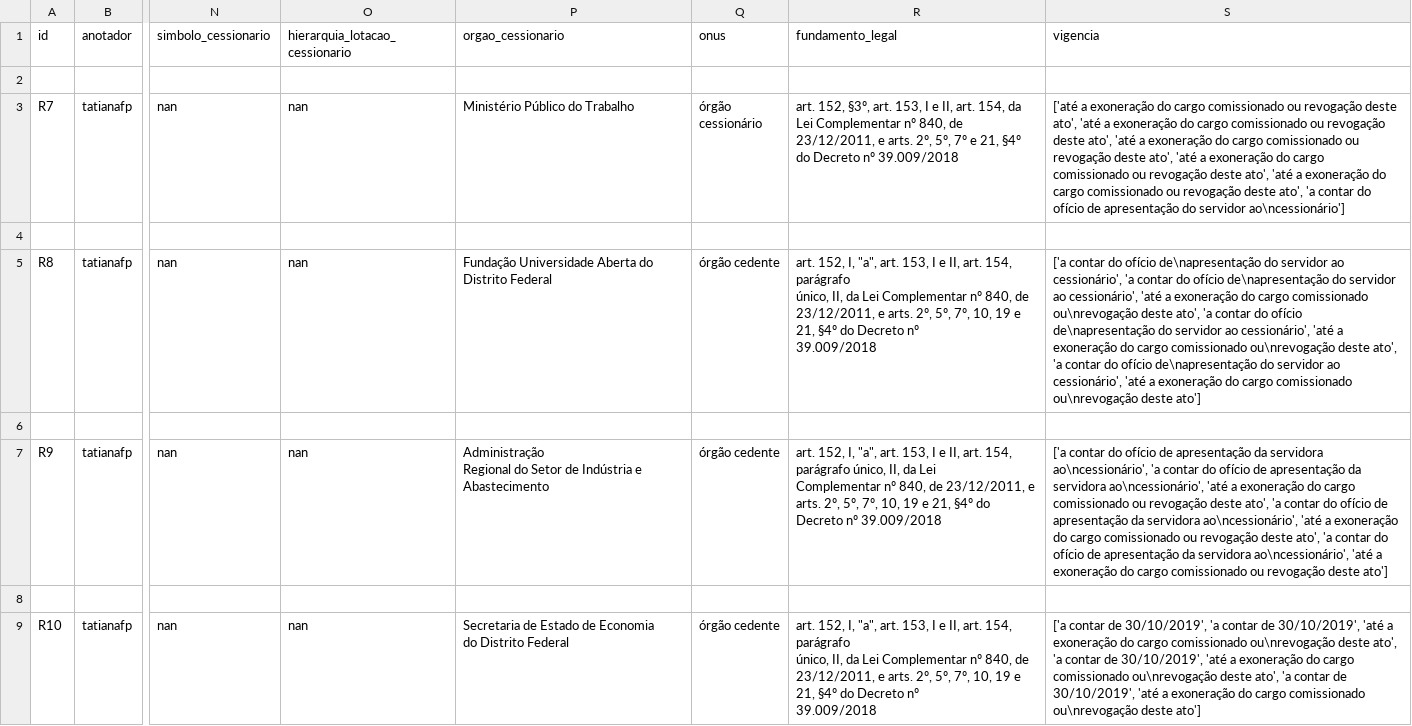
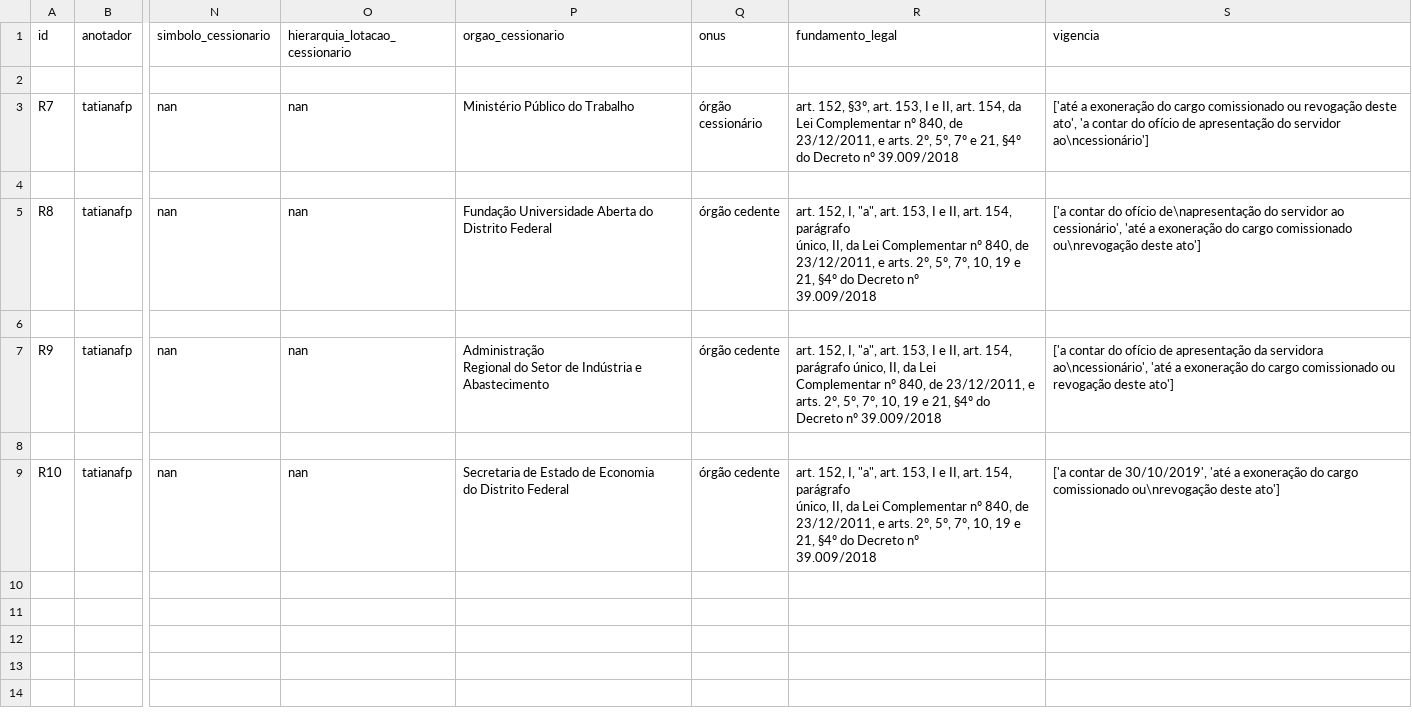
Before and after one commit to UnB-KnEDLe/experiments, a CSV file: members/tatiana/Conversor_XML/csv/csv_cessao.csv, drawn as a sheet; only a part is shown, gaps mark what is left out; the diff names each change by its address in the sheet, - before the commit and + after, or states it on an @@ line.

```diff
--- a/members/tatiana/Conversor_XML/csv/csv_cessao.csv
+++ b/members/tatiana/Conversor_XML/csv/csv_cessao.csv
-S3 (vigencia): …deste ato', 'até a exoneração do cargo comissionado ou revogação deste ato', 'até a exoneração do cargo comissionado ou revogação deste ato', 'até a exoneração do cargo comissionado ou revogação deste ato', 'até a exoneração do cargo comissionado ou revogação deste ato', 'a contar…
+S3 (vigencia): …deste ato', 'a contar…
-S5 (vigencia): …ao cessionário', 'a contar do ofício de\napresentação do servidor ao cessionário', 'até a exoneração do cargo comissionado ou\nrevogação deste ato', 'a contar do ofício de\napresentação do servidor ao cessionário', 'até a exoneração do cargo comissionado ou\nrevogação deste ato', 'a contar do ofício de\napresentação do servidor ao cessionário', 'até a…
+S5 (vigencia): …ao cessionário', 'até a…
-S7 (vigencia): …servidora ao\ncessionário', 'a contar do ofício de apresentação da servidora ao\ncessionário', 'até a exoneração do cargo comissionado ou revogação deste ato', 'a contar do ofício de apresentação da servidora ao\ncessionário', 'até a exoneração do cargo comissionado ou revogação deste ato', 'a contar do ofício de apresentação da servidora ao\ncessionário', 'até a…
+S7 (vigencia): …servidora ao\ncessionário', 'até a…
-S9 (vigencia): …de 30/10/2019', 'a contar de 30/10/2019', 'até a exoneração do cargo comissionado ou\nrevogação deste ato', 'a contar de 30/10/2019', 'até a exoneração do cargo comissionado ou\nrevogação deste ato', 'a contar de 30/10/2019', 'até a…
+S9 (vigencia): …de 30/10/2019', 'até a…
```
Also changed, not shown: members/tatiana/Conversor_XML/csv/csv_nomeacaoEfetivo.csv, 2 other files.
